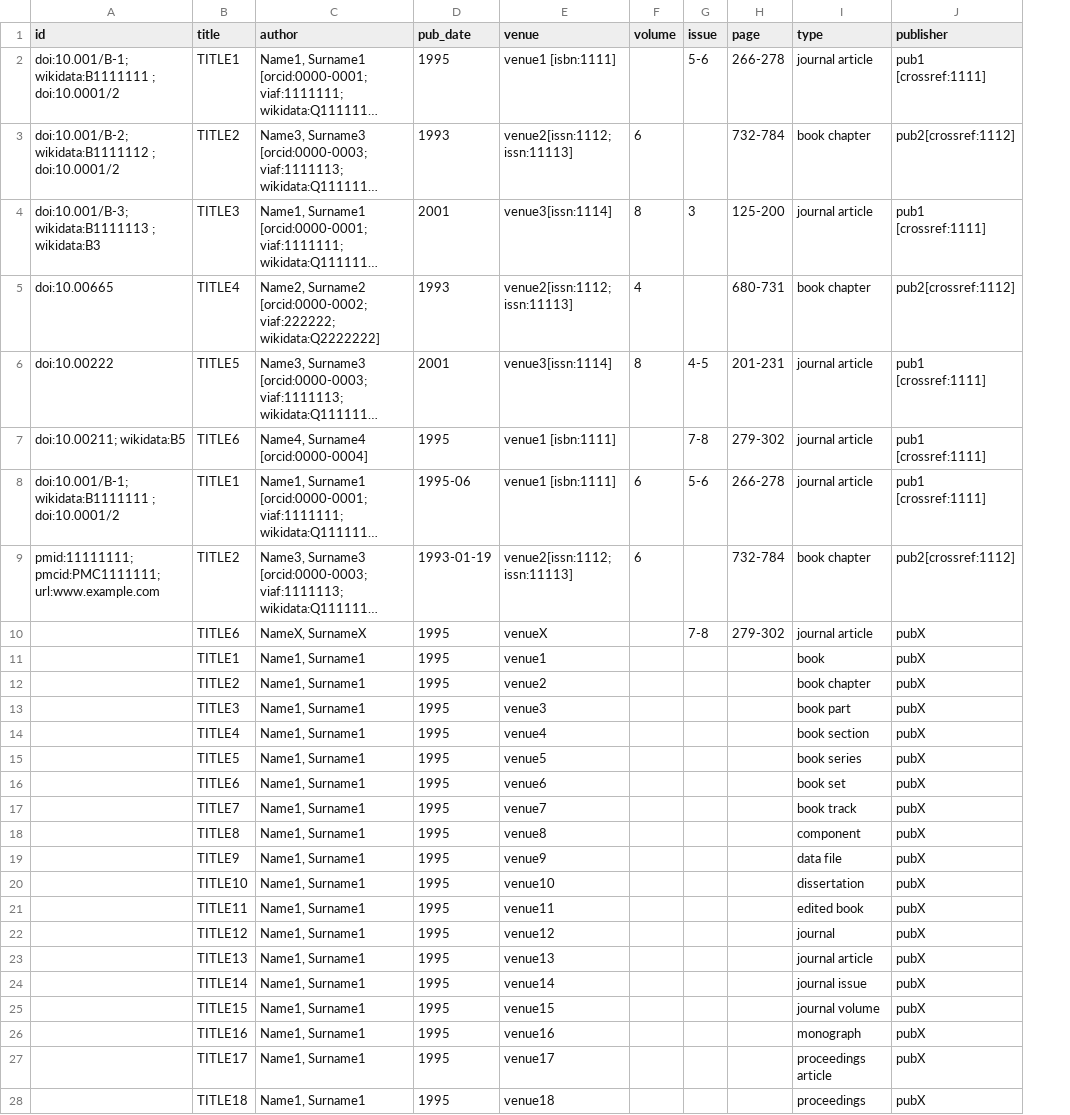
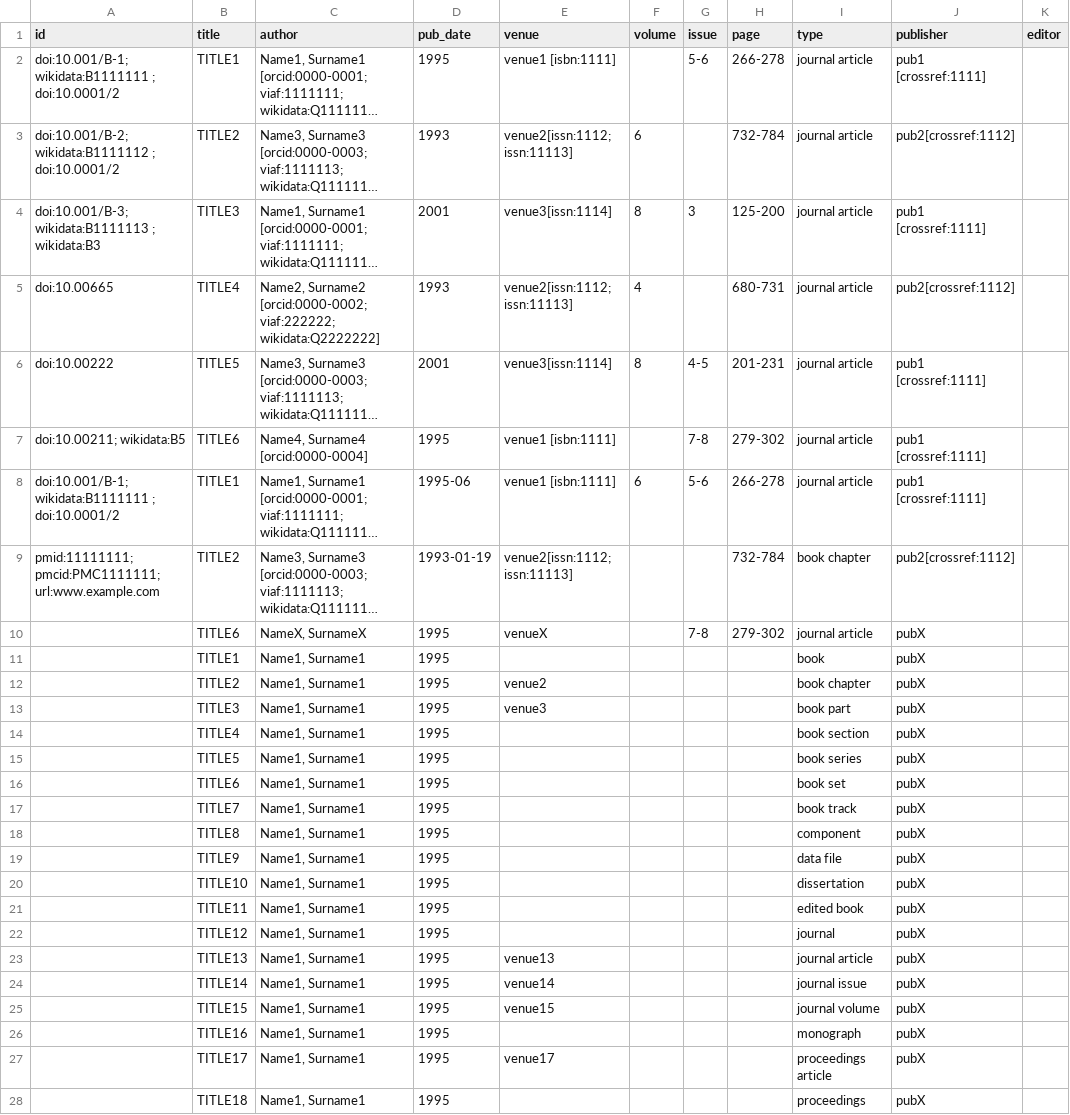
Before and after one commit to opencitations/oc_meta, a CSV file: tdd/test_creator_helper/new_test_data.csv, drawn as a sheet; only a part is shown; long unchanged cells end in …; the diff covers the shown part only; the diff names each change by its address in the sheet, - before the commit and + after, or states it on an @@ line.

```diff
--- a/tdd/test_creator_helper/new_test_data.csv
+++ b/tdd/test_creator_helper/new_test_data.csv
+column K (editor), empty
-I3 (type): book chapter
+I3 (type): journal article
-I5 (type): book chapter
+I5 (type): journal article
-F9 (volume): 6
+F9 (volume): (empty)
-E11 (venue): venue1
+E11 (venue): (empty)
-E14 (venue): venue4
+E14 (venue): (empty)
-E15 (venue): venue5
+E15 (venue): (empty)
-E16 (venue): venue6
+E16 (venue): (empty)
-E17 (venue): venue7
+E17 (venue): (empty)
-E18 (venue): venue8
+E18 (venue): (empty)
-E19 (venue): venue9
+E19 (venue): (empty)
-E20 (venue): venue10
+E20 (venue): (empty)
-E21 (venue): venue11
+E21 (venue): (empty)
-E22 (venue): venue12
+E22 (venue): (empty)
-E26 (venue): venue16
+E26 (venue): (empty)
-E28 (venue): venue18
+E28 (venue): (empty)
```
Also changed, not shown: 12 added rows and 4 edited cells elsewhere in this file, tdd/test_creator_helper/test_data.csv, tdd/testcases/testcase_data/testcase_01_data.csv, 56 other files.
